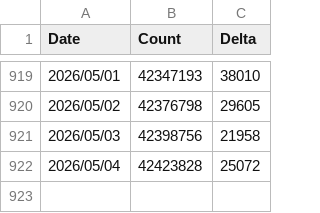
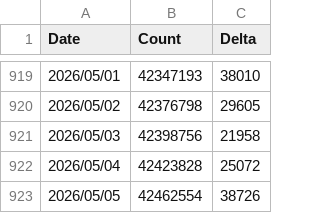
Before and after one commit to Issif/docker-pulls-scraper, a CSV file: data/falcosecurity_falco-driver-loader.csv, drawn as a sheet; only a part is shown, gaps mark what is left out.

```diff
--- a/data/falcosecurity_falco-driver-loader.csv
+++ b/data/falcosecurity_falco-driver-loader.csv
@@ -922 +922,2 @@ Date,Count,Delta
 2026/05/04,42423828,25072
+2026/05/05,42462554,38726
```
Also changed, not shown: data/SUM_falco-driver-loader.csv, data/SUM_falco.csv, 36 other files.
